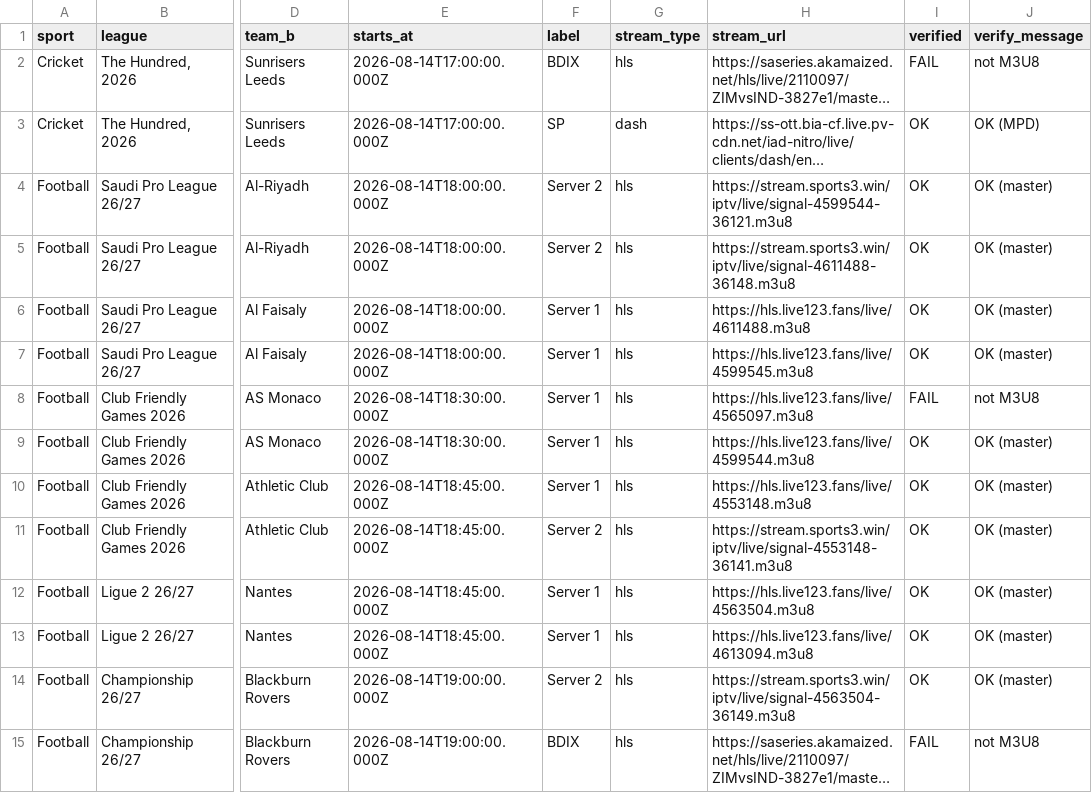
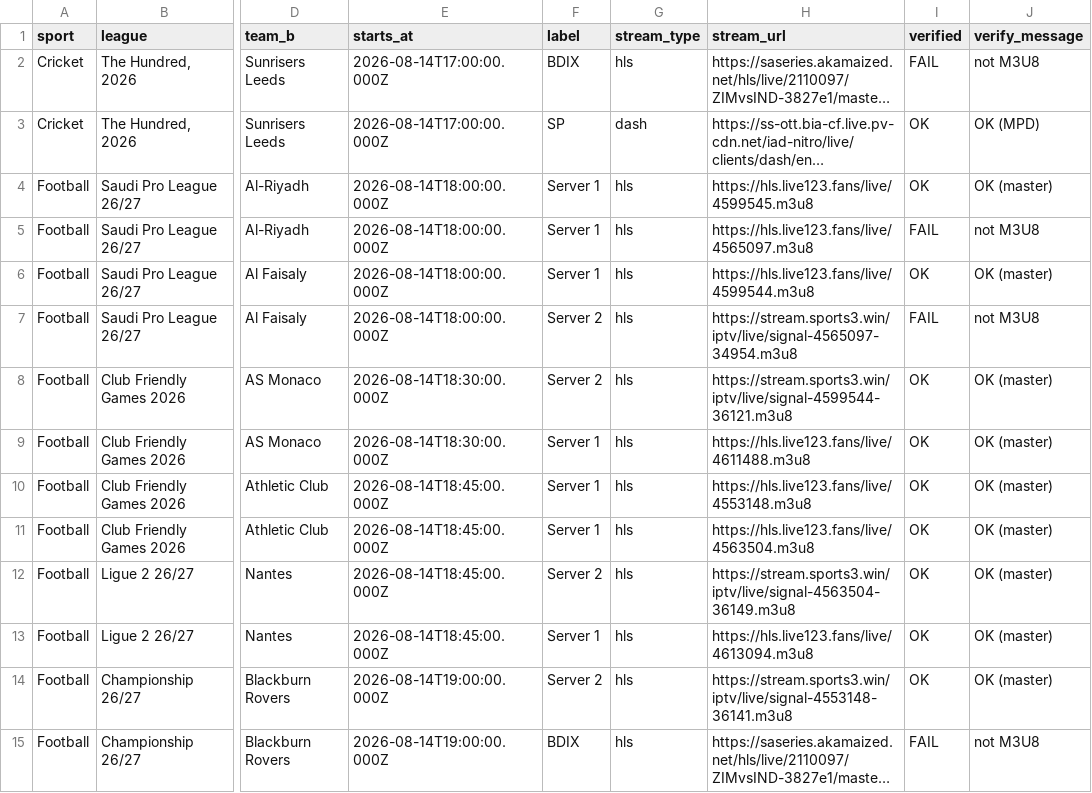
Before and after one commit to khadembd/sportzfy-playlist, a CSV file: output/sportzfy_streams.csv, drawn as a sheet; only a part is shown, gaps mark what is left out; long unchanged cells end in …; the diff covers the shown part only; the diff names each change by its address in the sheet, - before the commit and + after, or states it on an @@ line.

```diff
--- a/output/sportzfy_streams.csv
+++ b/output/sportzfy_streams.csv
-F4:F5 (label): Server 2
+F4:F5 (label): Server 1
-H4 (stream_url): https://stream.sports3.win/iptv/live/signal-4599544-36121.m3u8
+H4 (stream_url): https://hls.live123.fans/live/4599545.m3u8
-H5 (stream_url): https://stream.sports3.win/iptv/live/signal-4611488-36148.m3u8
+H5 (stream_url): https://hls.live123.fans/live/4565097.m3u8
-I5 (verified): OK
+I5 (verified): FAIL
-J5 (verify_message): OK (master)
+J5 (verify_message): not M3U8
-H6 (stream_url): https://hls.live123.fans/live/4611488.m3u8
+H6 (stream_url): https://hls.live123.fans/live/4599544.m3u8
-F7:F8 (label): Server 1
+F7:F8 (label): Server 2
-H7 (stream_url): https://hls.live123.fans/live/4599545.m3u8
+H7 (stream_url): https://stream.sports3.win/iptv/live/signal-4565097-34954.m3u8
-I7 (verified): OK
+I7 (verified): FAIL
-J7 (verify_message): OK (master)
+J7 (verify_message): not M3U8
-H8 (stream_url): https://hls.live123.fans/live/4565097.m3u8
+H8 (stream_url): https://stream.sports3.win/iptv/live/signal-4599544-36121.m3u8
-I8 (verified): FAIL
+I8 (verified): OK
-J8 (verify_message): not M3U8
+J8 (verify_message): OK (master)
-H9 (stream_url): https://hls.live123.fans/live/4599544.m3u8
+H9 (stream_url): https://hls.live123.fans/live/4611488.m3u8
-F11 (label): Server 2
+F11 (label): Server 1
-H11 (stream_url): https://stream.sports3.win/iptv/live/signal-4553148-36141.m3u8
+H11 (stream_url): https://hls.live123.fans/live/4563504.m3u8
-F12 (label): Server 1
+F12 (label): Server 2
-H12 (stream_url): https://hls.live123.fans/live/4563504.m3u8
+H12 (stream_url): https://stream.sports3.win/iptv/live/signal-4563504-36149.m3u8
-H14 (stream_url): https://stream.sports3.win/iptv/live/signal-4563504-36149.m3u8
+H14 (stream_url): https://stream.sports3.win/iptv/live/signal-4553148-36141.m3u8
```
Also changed, not shown: 4 added rows, 4 removed rows, 1 moved row and 16 edited cells elsewhere in this file, 9 other files.
